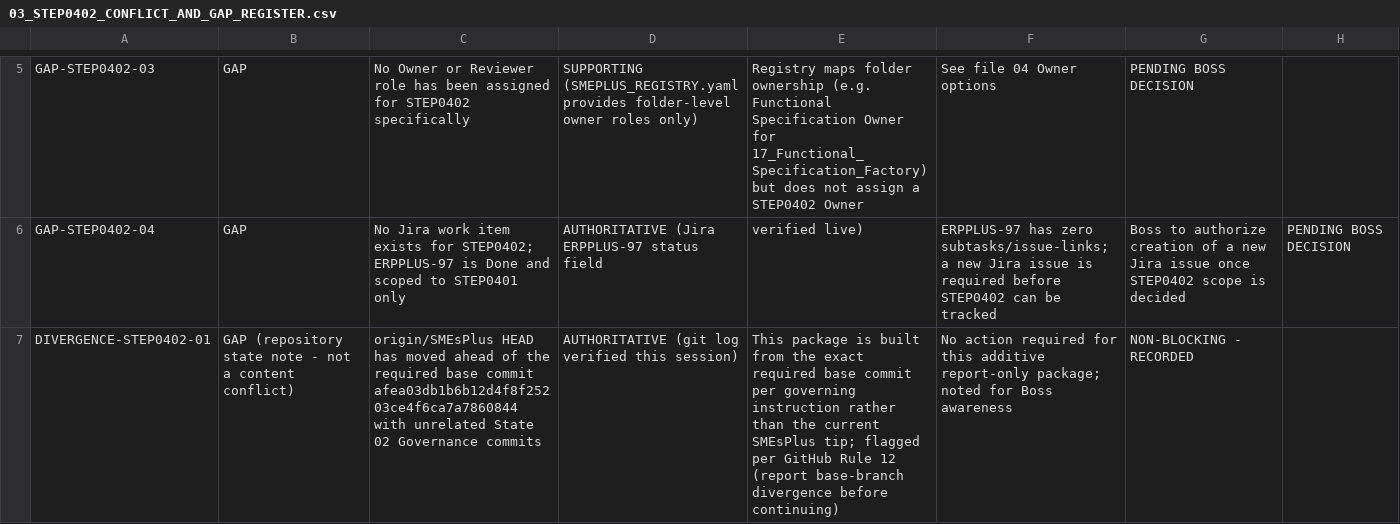
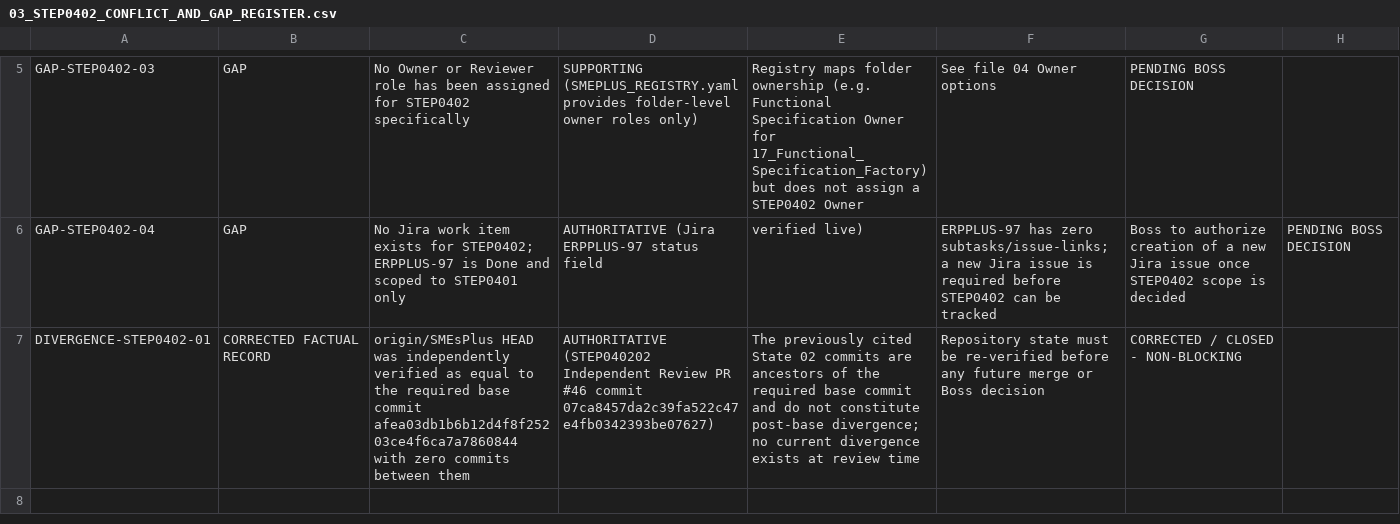
Before and after one commit to TH-PATTARAKRIT/AI-Collaboration-Hub, a CSV file: 99_SMEsPlus_Enterprise_Suite/07_Output_From_AI/STATE04_STEP0402_ROADMAP_RESOLUTION/03_STEP0402_CONFLICT_AND_GAP_REGISTER.csv, drawn as a sheet; only a part is shown, gaps mark what is left out.

```diff
--- a/99_SMEsPlus_Enterprise_Suite/07_Output_From_AI/STATE04_STEP0402_ROADMAP_RESOLUTION/03_STEP0402_CONFLICT_AND_GAP_REGISTER.csv
+++ b/99_SMEsPlus_Enterprise_Suite/07_Output_From_AI/STATE04_STEP0402_ROADMAP_RESOLUTION/03_STEP0402_CONFLICT_AND_GAP_REGISTER.csv
@@ -6,2 +6,2 @@ GAP-STEP0402-03,GAP,No Owner or Reviewer role has been assigned for STEP0402 spe
 GAP-STEP0402-04,GAP,No Jira work item exists for STEP0402; ERPPLUS-97 is Done and scoped to STEP0401 only,AUTHORITATIVE (Jira ERPPLUS-97 status field, verified live),ERPPLUS-97 has zero subtasks/issue-links; a new Jira issue is required before STEP0402 can be tracked,Boss to authorize creation of a new Jira issue once STEP0402 scope is decided,PENDING BOSS DECISION
-DIVERGENCE-STEP0402-01,GAP (repository state note - not a content conflict),origin/SMEsPlus HEAD has moved ahead of the required base commit afea03db1b6b12d4f8f25203ce4f6ca7a7860844 with unrelated State 02 Governance commits,AUTHORITATIVE (git log verified this session),This package is built from the exact required base commit per governing instruction rather than the current SMEsPlus tip; flagged per GitHub Rule 12 (report base-branch divergence before continuing),No action required for this additive report-only package; noted for Boss awareness,NON-BLOCKING - RECORDED
+DIVERGENCE-STEP0402-01,CORRECTED FACTUAL RECORD,origin/SMEsPlus HEAD was independently verified as equal to the required base commit afea03db1b6b12d4f8f25203ce4f6ca7a7860844 with zero commits between them,AUTHORITATIVE (STEP040202 Independent Review PR #46 commit 07ca8457da2c39fa522c47e4fb0342393be07627),The previously cited State 02 commits are ancestors of the required base commit and do not constitute post-base divergence; no current divergence exists at review time,Repository state must be re-verified before any future merge or Boss decision,CORRECTED / CLOSED - NON-BLOCKING
```
Also changed, not shown: 4 other files.
